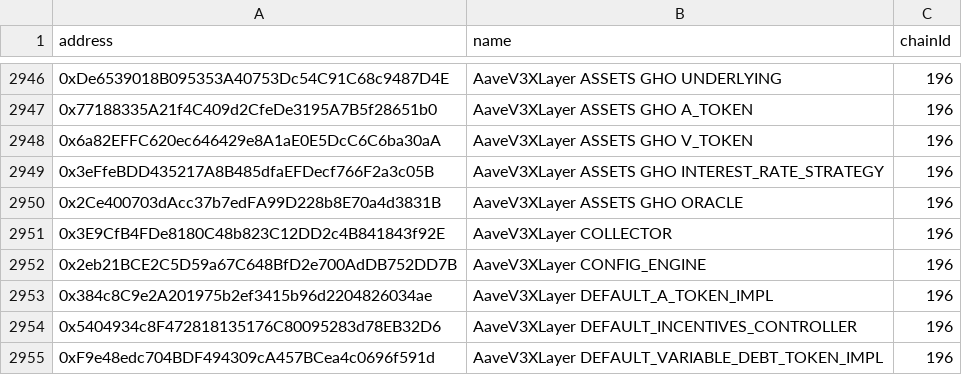
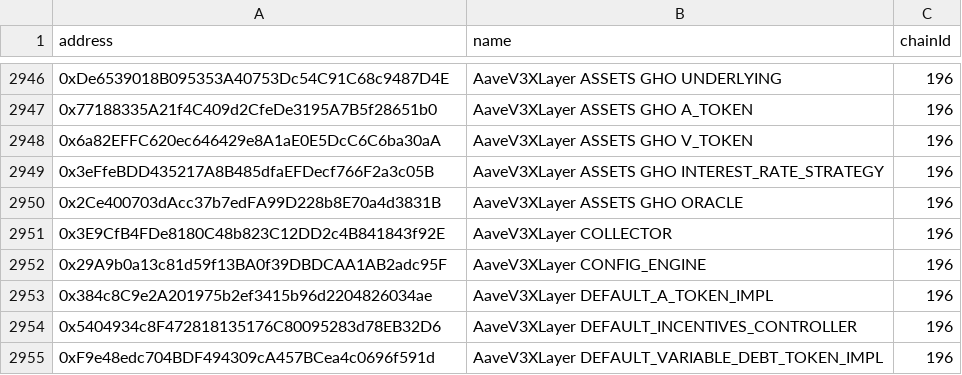
Before and after one commit to bgd-labs/aave-address-book, a CSV file: safe.csv, drawn as a sheet; only a part is shown, gaps mark what is left out.

```diff
--- a/safe.csv
+++ b/safe.csv
@@ -2951,3 +2951,3 @@ address,name,chainId
 0x3E9CfB4FDe8180C48b823C12DD2c4B841843f92E,AaveV3XLayer COLLECTOR,196
-0x2eb21BCE2C5D59a67C648BfD2e700AdDB752DD7B,AaveV3XLayer CONFIG_ENGINE,196
+0x29A9b0a13c81d59f13BA0f39DBDCAA1AB2adc95F,AaveV3XLayer CONFIG_ENGINE,196
 0x384c8C9e2A201975b2ef3415b96d2204826034ae,AaveV3XLayer DEFAULT_A_TOKEN_IMPL,196
```
Also changed, not shown: 4 other files.
